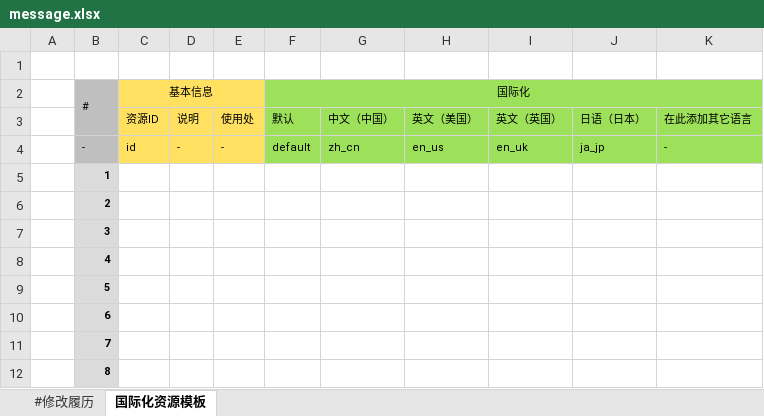
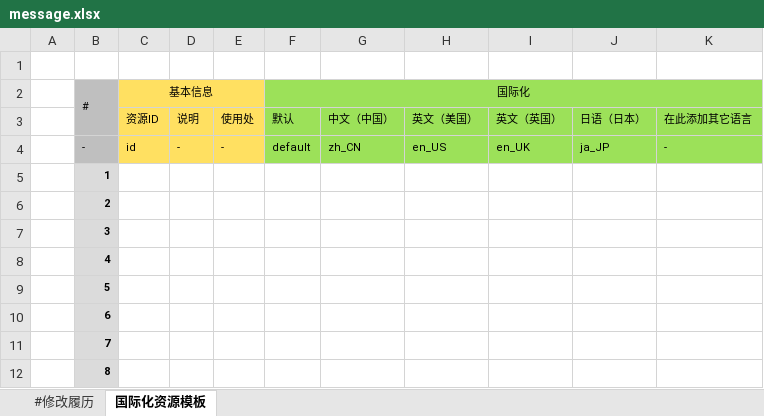
Before and after one commit to excel-code-generator/code-generator, an Excel workbook: template/message.xlsx, sheet 国际化资源模板, drawn as a sheet; values as stored, in another font and other column widths than the file's, no borders; the diff names each change by its address in the sheet, - before the commit and + after, or states it on an @@ line.

```diff
--- a/template/message.xlsx (sheet 国际化资源模板)
+++ b/template/message.xlsx (sheet 国际化资源模板)
-G4: zh_cn
+G4: zh_CN
-H4: en_us
+H4: en_US
-I4: en_uk
+I4: en_UK
-J4: ja_jp
+J4: ja_JP
```
Also changed, not shown: 2 other files.
